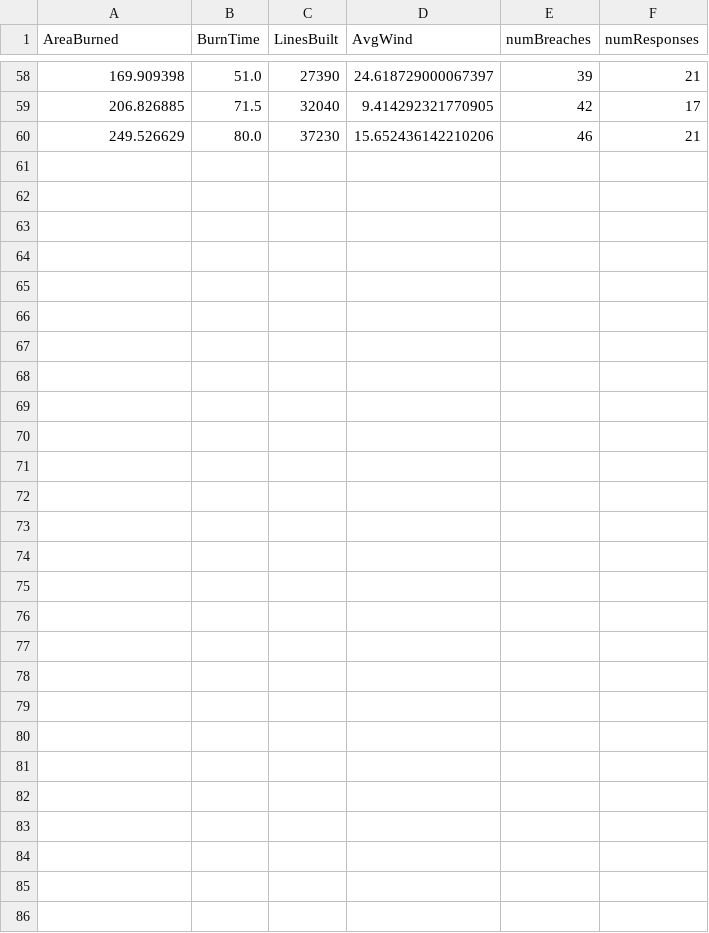
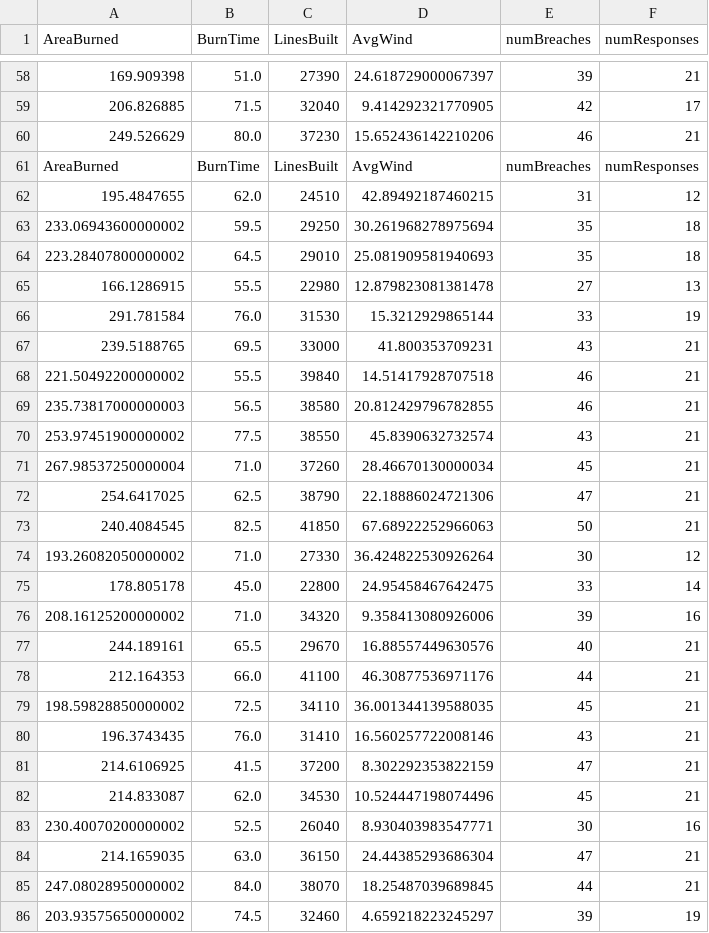
Before and after one commit to zsimmons1/IOE574WildfireSimulation, a CSV file: policyF.csv, drawn as a sheet; only a part is shown, gaps mark what is left out; the diff names each change by its address in the sheet, - before the commit and + after, or states it on an @@ line.

```diff
--- a/policyF.csv
+++ b/policyF.csv
+row 61: AreaBurned | BurnTime | LinesBuilt | AvgWind | numBreaches | numResponses
+row 62: 195.4847655 | 62.0 | 24510 | 42.89492187460215 | 31 | 12
+row 63: 233.06943600000002 | 59.5 | 29250 | 30.261968278975694 | 35 | 18
+row 64: 223.28407800000002 | 64.5 | 29010 | 25.081909581940693 | 35 | 18
+row 65: 166.1286915 | 55.5 | 22980 | 12.879823081381478 | 27 | 13
+row 66: 291.781584 | 76.0 | 31530 | 15.3212929865144 | 33 | 19
+row 67: 239.5188765 | 69.5 | 33000 | 41.800353709231 | 43 | 21
+row 68: 221.50492200000002 | 55.5 | 39840 | 14.51417928707518 | 46 | 21
+row 69: 235.73817000000003 | 56.5 | 38580 | 20.812429796782855 | 46 | 21
+row 70: 253.97451900000002 | 77.5 | 38550 | 45.8390632732574 | 43 | 21
+row 71: 267.98537250000004 | 71.0 | 37260 | 28.46670130000034 | 45 | 21
+row 72: 254.6417025 | 62.5 | 38790 | 22.18886024721306 | 47 | 21
+row 73: 240.4084545 | 82.5 | 41850 | 67.68922252966063 | 50 | 21
+row 74: 193.26082050000002 | 71.0 | 27330 | 36.424822530926264 | 30 | 12
+row 75: 178.805178 | 45.0 | 22800 | 24.95458467642475 | 33 | 14
+row 76: 208.16125200000002 | 71.0 | 34320 | 9.358413080926006 | 39 | 16
+row 77: 244.189161 | 65.5 | 29670 | 16.88557449630576 | 40 | 21
+row 78: 212.164353 | 66.0 | 41100 | 46.30877536971176 | 44 | 21
+row 79: 198.59828850000002 | 72.5 | 34110 | 36.001344139588035 | 45 | 21
+row 80: 196.3743435 | 76.0 | 31410 | 16.560257722008146 | 43 | 21
+row 81: 214.6106925 | 41.5 | 37200 | 8.302292353822159 | 47 | 21
+row 82: 214.833087 | 62.0 | 34530 | 10.524447198074496 | 45 | 21
+row 83: 230.40070200000002 | 52.5 | 26040 | 8.930403983547771 | 30 | 16
+row 84: 214.1659035 | 63.0 | 36150 | 24.44385293686304 | 47 | 21
+row 85: 247.08028950000002 | 84.0 | 38070 | 18.25487039689845 | 44 | 21
+row 86: 203.93575650000002 | 74.5 | 32460 | 4.659218223245297 | 39 | 19
```
Also changed, not shown: policyA.csv, policyB.csv, 5 other files.
